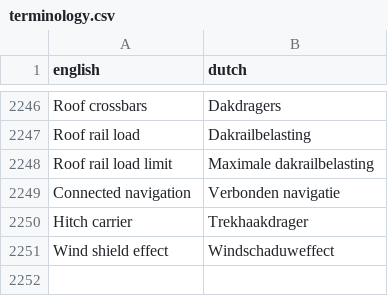
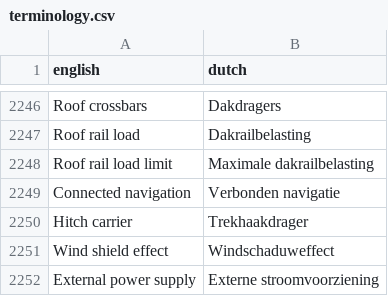
Before and after one commit to fdefoglio/Solterra, a CSV file: terminology.csv, drawn as a sheet; only a part is shown, gaps mark what is left out; the diff names each change by its address in the sheet, - before the commit and + after, or states it on an @@ line.

```diff
--- a/terminology.csv
+++ b/terminology.csv
+row 2252: External power supply | Externe stroomvoorziening
```
